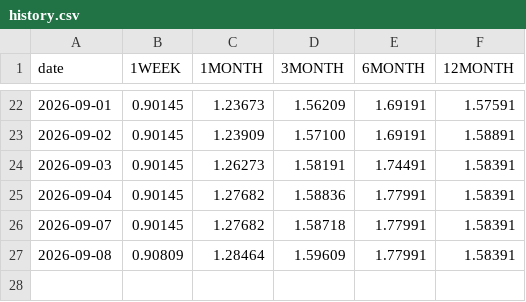
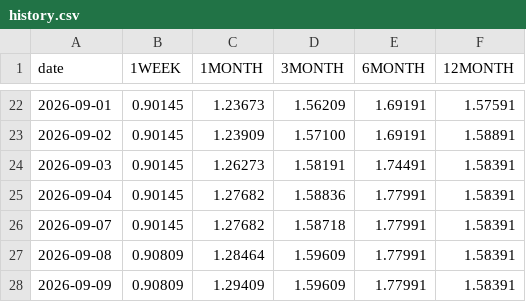
Before and after one commit to ryotaweave/tibor-teams-bot, a CSV file: state/history.csv, drawn as a sheet; only a part is shown, gaps mark what is left out.

```diff
--- a/state/history.csv
+++ b/state/history.csv
@@ -27 +27,2 @@ date,1WEEK,1MONTH,3MONTH,6MONTH,12MONTH
 2026-09-08,0.90809,1.28464,1.59609,1.77991,1.58391
+2026-09-09,0.90809,1.29409,1.59609,1.77991,1.58391
```
Also changed, not shown: 1 other file.
